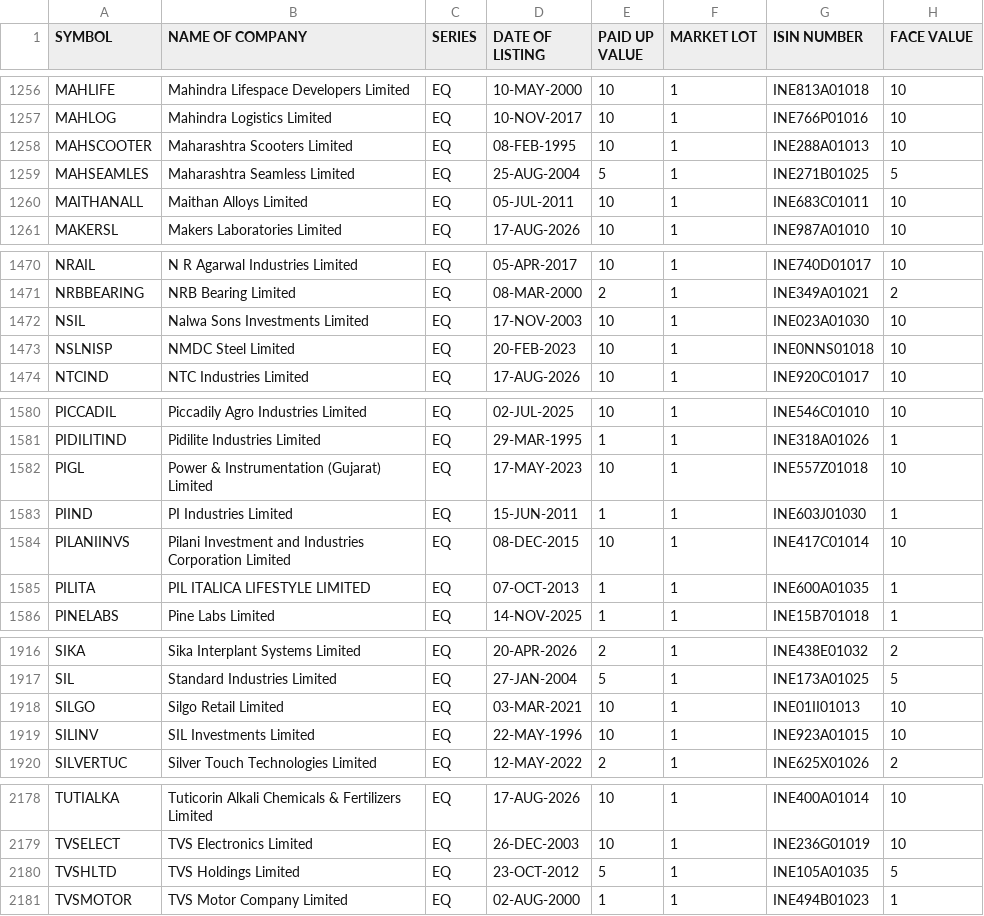
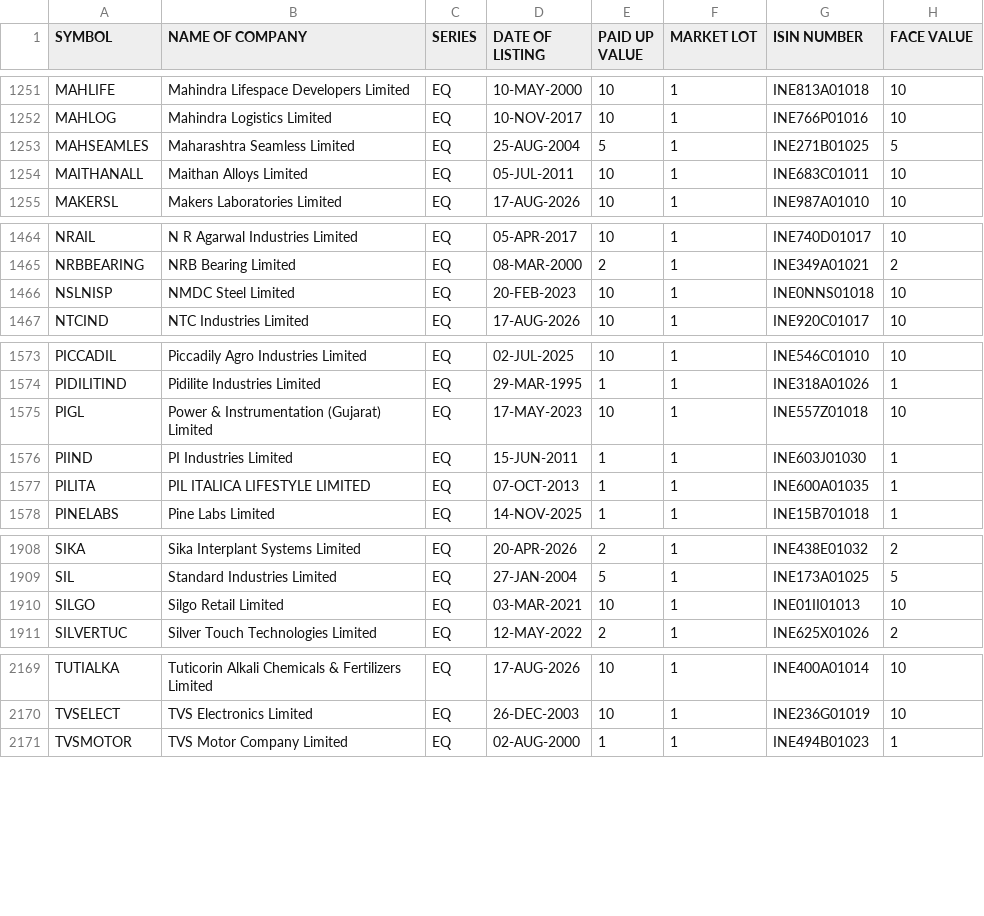
Before and after one commit to prayan2702/Streamlit_Momn_v13_Cached_DB, a CSV file: EQUITY_L.csv, drawn as a sheet; only a part is shown, gaps mark what is left out; the diff covers the shown part only.

```diff
--- a/EQUITY_L.csv
+++ b/EQUITY_L.csv
@@ -1257,3 +1252,2 @@ MAHLIFE,Mahindra Lifespace Developers Limited,EQ,10-MAY-2000,10,1,INE813A01018,1
 MAHLOG,Mahindra Logistics Limited,EQ,10-NOV-2017,10,1,INE766P01016,10
-MAHSCOOTER,Maharashtra Scooters Limited,EQ,08-FEB-1995,10,1,INE288A01013,10
 MAHSEAMLES,Maharashtra Seamless Limited,EQ,25-AUG-2004,5,1,INE271B01025,5
@@ -1471,3 +1465,2 @@ NRAIL,N R Agarwal Industries Limited,EQ,05-APR-2017,10,1,INE740D01017,10
 NRBBEARING,NRB Bearing Limited,EQ,08-MAR-2000,2,1,INE349A01021,2
-NSIL,Nalwa Sons Investments Limited,EQ,17-NOV-2003,10,1,INE023A01030,10
 NSLNISP,NMDC Steel Limited,EQ,20-FEB-2023,10,1,INE0NNS01018,10
@@ -1583,3 +1576,2 @@ PIGL,Power & Instrumentation (Gujarat) Limited,EQ,17-MAY-2023,10,1,INE557Z01018,
 PIIND,PI Industries Limited,EQ,15-JUN-2011,1,1,INE603J01030,1
-PILANIINVS,Pilani Investment and Industries Corporation Limited,EQ,08-DEC-2015,10,1,INE417C01014,10
 PILITA,PIL ITALICA LIFESTYLE LIMITED,EQ,07-OCT-2013,1,1,INE600A01035,1
@@ -1918,3 +1910,2 @@ SIL,Standard Industries Limited,EQ,27-JAN-2004,5,1,INE173A01025,5
 SILGO,Silgo Retail Limited,EQ,03-MAR-2021,10,1,INE01II01013,10
-SILINV,SIL Investments Limited,EQ,22-MAY-1996,10,1,INE923A01015,10
 SILVERTUC,Silver Touch Technologies Limited,EQ,12-MAY-2022,2,1,INE625X01026,2
@@ -2179,3 +2170,2 @@ TUTIALKA,Tuticorin Alkali Chemicals & Fertilizers Limited,EQ,17-AUG-2026,10,1,IN
 TVSELECT,TVS Electronics Limited,EQ,26-DEC-2003,10,1,INE236G01019,10
-TVSHLTD,TVS Holdings Limited,EQ,23-OCT-2012,5,1,INE105A01035,5
 TVSMOTOR,TVS Motor Company Limited,EQ,02-AUG-2000,1,1,INE494B01023,1
```
Also changed, not shown: 6 removed rows elsewhere in this file, ind_niftytotalmarket_list.csv.
